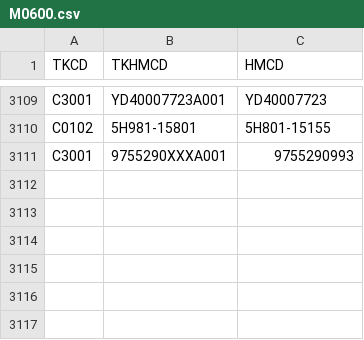
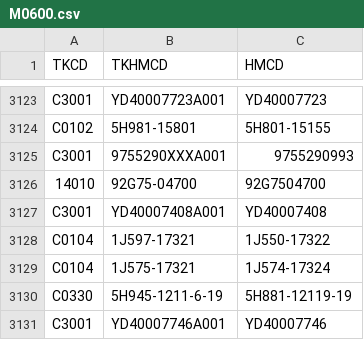
Before and after one commit to koken-kogyo/vbnet-wh-pokayoke, a CSV file: database/M0600.csv, drawn as a sheet; only a part is shown, gaps mark what is left out; the diff covers the shown part only.

```diff
--- a/database/M0600.csv
+++ b/database/M0600.csv
@@ -3111 +3125,7 @@
 "C3001","9755290XXXA001","9755290993"
+"14010","92G75-04700","92G7504700"
+"C3001","YD40007408A001","YD40007408"
+"C0104","1J597-17321","1J550-17322"
+"C0104","1J575-17321","1J574-17324"
+"C0330","5H945-1211-6-19","5H881-12119-19"
+"C3001","YD40007746A001","YD40007746"
```
Also changed, not shown: 15 added rows and 1 removed row elsewhere in this file, 28 other files.
